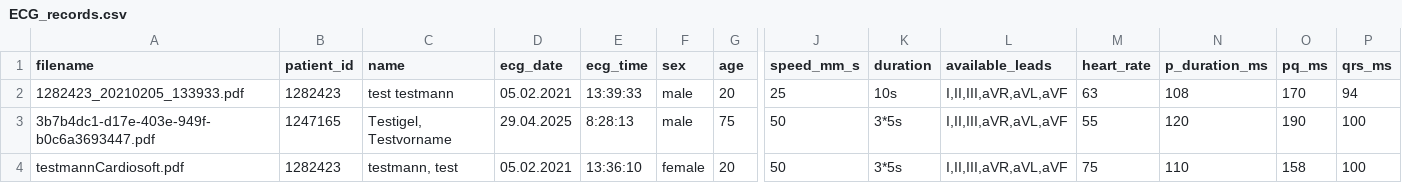
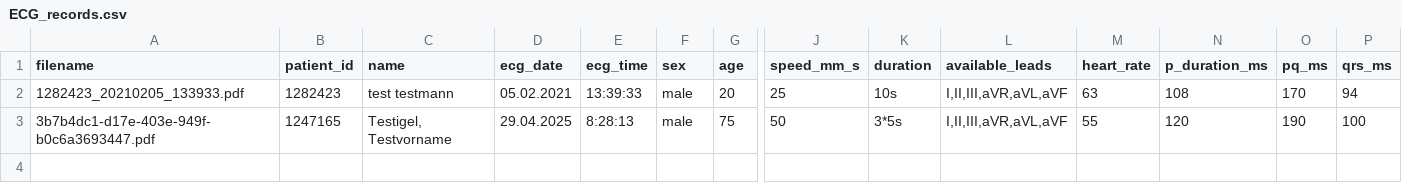
Before and after one commit to BiomarkerResearch/ECG-PDF-extractor, a CSV file: data/extracted_ecgs/ECG_records.csv, drawn as a sheet; only a part is shown, gaps mark what is left out; rows hold the shown columns only; the diff names each change by its address in the sheet, - before the commit and + after, or states it on an @@ line.

Commit message:
Update ECG_records.csv

```diff
--- a/data/extracted_ecgs/ECG_records.csv
+++ b/data/extracted_ecgs/ECG_records.csv
-row 4: testmannCardiosoft.pdf | 1282423 | testmann, test | 05.02.2021 | 13:36:10 | female | 20 | 50 | 3*5s | I,II,III,aVR,aVL,aVF | 75 | 110 | 158 | 100
```
